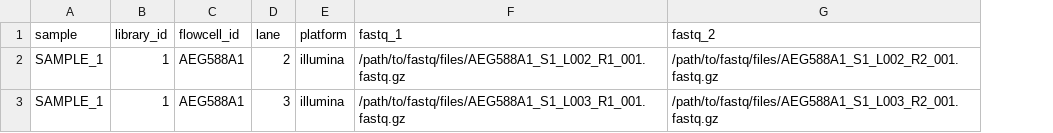
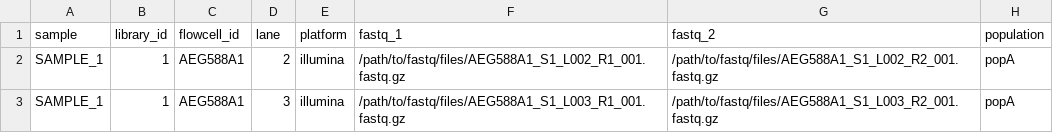
Before and after one commit to NBISweden/biovat, a CSV file: assets/samplesheet.csv, drawn as a sheet; the diff names each change by its address in the sheet, - before the commit and + after, or states it on an @@ line.

Commit message:
Implement bcftools call option --group-samples to apply HWE assumptions within but not across populations during variant calling. Requires bcftools mpileup -a AD and a file with sample and population IDs

```diff
--- a/assets/samplesheet.csv
+++ b/assets/samplesheet.csv
+column H (population), rows 2-3: popA | popA
```
Also changed, not shown: 11 other files.
